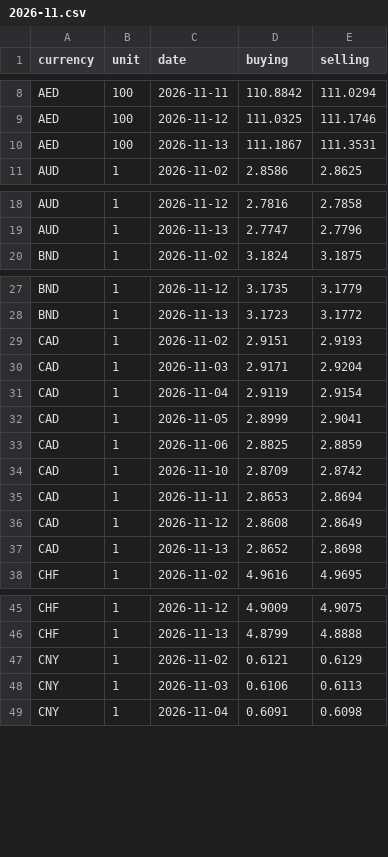
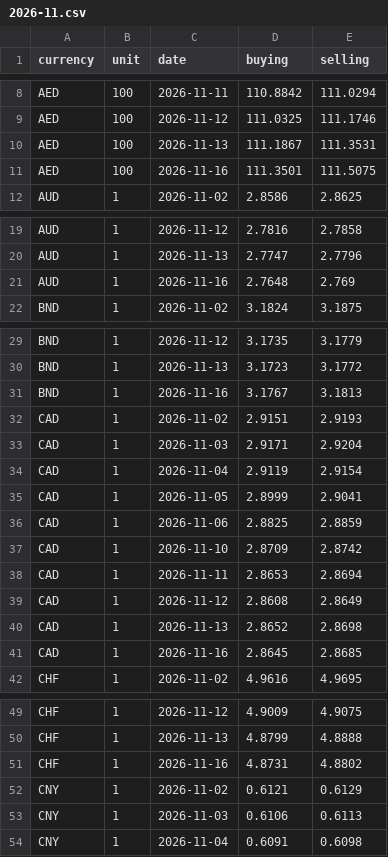
Before and after one commit to szal31/Malaysia-Cost-of-Living-Data-Pipeline, a CSV file: data/raw/fx/2026-11.csv, drawn as a sheet; only a part is shown, gaps mark what is left out; the diff covers the shown part only; the diff names each change by its address in the sheet, - before the commit and + after, or states it on an @@ line.

```diff
--- a/data/raw/fx/2026-11.csv
+++ b/data/raw/fx/2026-11.csv
+row 11: AED | 100 | 2026-11-16 | 111.3501 | 111.5075
+row 21: AUD | 1 | 2026-11-16 | 2.7648 | 2.769
+row 31: BND | 1 | 2026-11-16 | 3.1767 | 3.1813
+row 41: CAD | 1 | 2026-11-16 | 2.8645 | 2.8685
+row 51: CHF | 1 | 2026-11-16 | 4.8731 | 4.8802
```
Also changed, not shown: 21 added rows elsewhere in this file, 4 other files.
